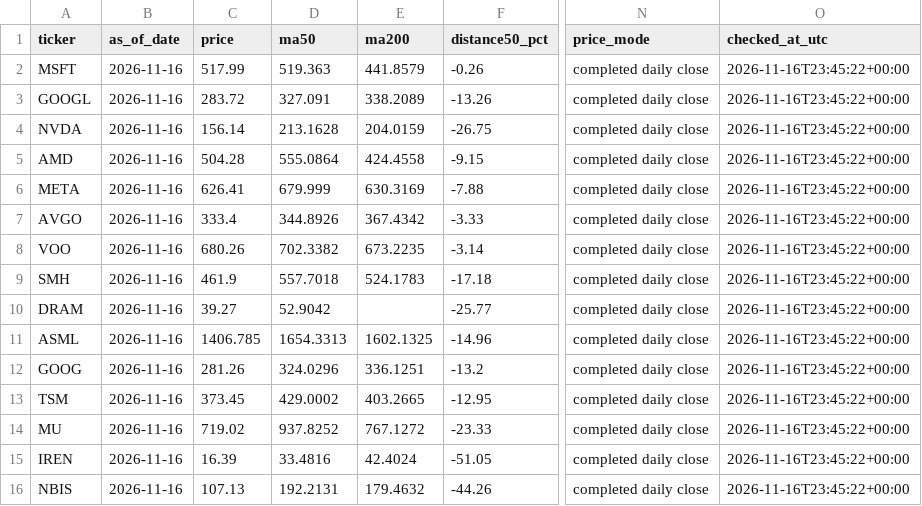
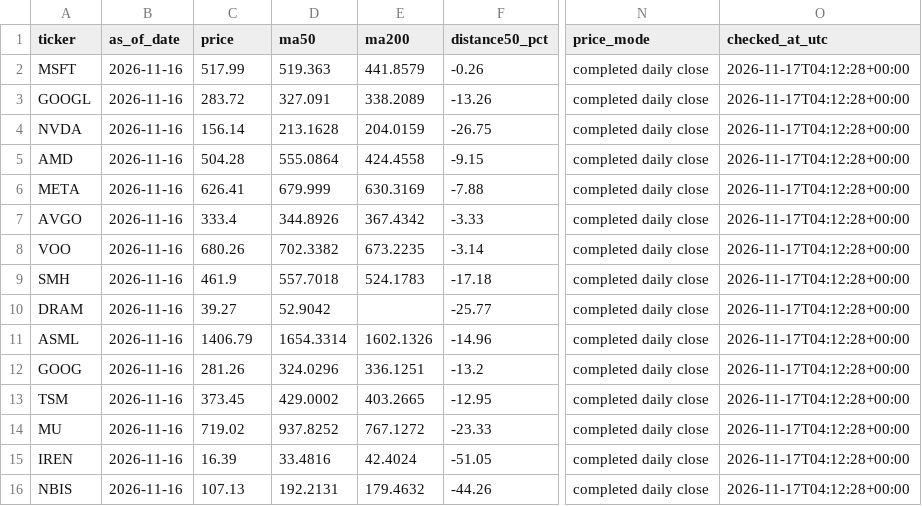
Before and after one commit to kmkrishnakant68-beep/stockpilot-cloud, a CSV file: stockpilot_data/latest_signals.csv, drawn as a sheet; only a part is shown, gaps mark what is left out; the diff names each change by its address in the sheet, - before the commit and + after, or states it on an @@ line.

```diff
--- a/stockpilot_data/latest_signals.csv
+++ b/stockpilot_data/latest_signals.csv
-O2:O16 (checked_at_utc): 2026-11-16T23:45:22+00:00
+O2:O16 (checked_at_utc): 2026-11-17T04:12:28+00:00
-C11 (price): 1406.785
+C11 (price): 1406.79
-D11 (ma50): 1654.3313
+D11 (ma50): 1654.3314
-E11 (ma200): 1602.1325
+E11 (ma200): 1602.1326
```
Also changed, not shown: 4 other files.
